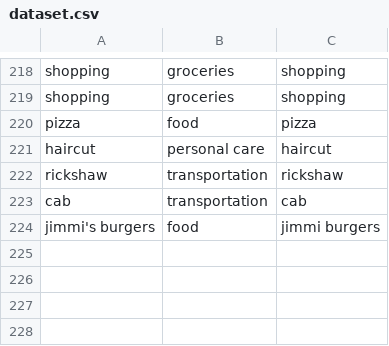
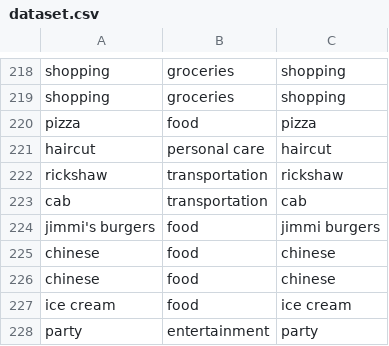
Before and after one commit to tanmay2k/DevSecOps, a CSV file: dataset.csv, drawn as a sheet; only a part is shown, gaps mark what is left out; the diff names each change by its address in the sheet, - before the commit and + after, or states it on an @@ line.

```diff
--- a/dataset.csv
+++ b/dataset.csv
+row 225: chinese | food | chinese
+row 226: chinese | food | chinese
+row 227: ice cream | food | ice cream
+row 228: party | entertainment | party
```
Also changed, not shown: 15 other files.
